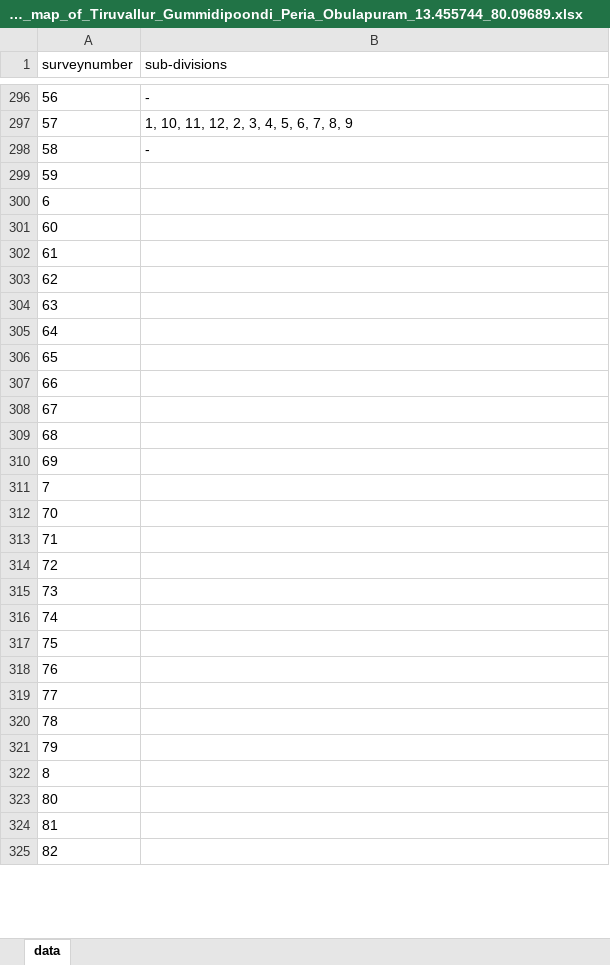
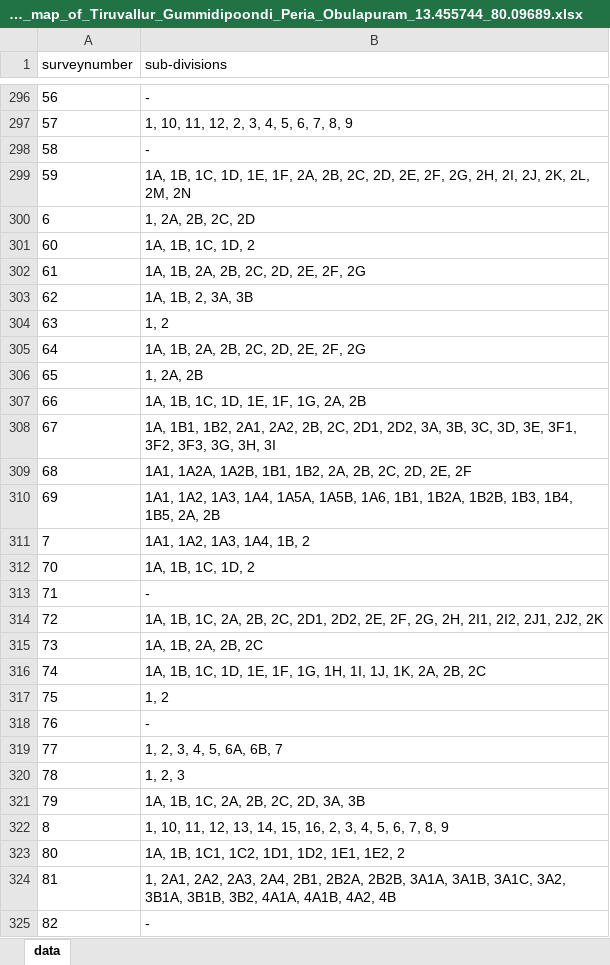
Before and after one commit to sivaramanRW/scraper-glv, an Excel workbook: out/Village_map_of_Tiruvallur_Gummidipoondi_Peria_Obulapuram_13.455744_80.09689.xlsx, sheet data, drawn as a sheet; only a part is shown, gaps mark what is left out; values as stored, in another font and other column widths than the file's, no borders; the diff covers the shown part only; the diff names each change by its address in the sheet, - before the commit and + after, or states it on an @@ line.

```diff
--- a/out/Village_map_of_Tiruvallur_Gummidipoondi_Peria_Obulapuram_13.455744_80.09689.xlsx (sheet data)
+++ b/out/Village_map_of_Tiruvallur_Gummidipoondi_Peria_Obulapuram_13.455744_80.09689.xlsx (sheet data)
-B299 (sub-divisions): (empty)
+B299 (sub-divisions): 1A, 1B, 1C, 1D, 1E, 1F, 2A, 2B, 2C, 2D, 2E, 2F, 2G, 2H, 2I, 2J, 2K, 2L, 2M, 2N
-B300 (sub-divisions): (empty)
+B300 (sub-divisions): 1, 2A, 2B, 2C, 2D
-B301 (sub-divisions): (empty)
+B301 (sub-divisions): 1A, 1B, 1C, 1D, 2
-B302 (sub-divisions): (empty)
+B302 (sub-divisions): 1A, 1B, 2A, 2B, 2C, 2D, 2E, 2F, 2G
-B303 (sub-divisions): (empty)
+B303 (sub-divisions): 1A, 1B, 2, 3A, 3B
-B304 (sub-divisions): (empty)
+B304 (sub-divisions): 1, 2
-B305 (sub-divisions): (empty)
+B305 (sub-divisions): 1A, 1B, 2A, 2B, 2C, 2D, 2E, 2F, 2G
-B306 (sub-divisions): (empty)
+B306 (sub-divisions): 1, 2A, 2B
-B307 (sub-divisions): (empty)
+B307 (sub-divisions): 1A, 1B, 1C, 1D, 1E, 1F, 1G, 2A, 2B
-B308 (sub-divisions): (empty)
+B308 (sub-divisions): 1A, 1B1, 1B2, 2A1, 2A2, 2B, 2C, 2D1, 2D2, 3A, 3B, 3C, 3D, 3E, 3F1, 3F2, 3F3, 3G, 3H, 3I
-B309 (sub-divisions): (empty)
+B309 (sub-divisions): 1A1, 1A2A, 1A2B, 1B1, 1B2, 2A, 2B, 2C, 2D, 2E, 2F
-B310 (sub-divisions): (empty)
+B310 (sub-divisions): 1A1, 1A2, 1A3, 1A4, 1A5A, 1A5B, 1A6, 1B1, 1B2A, 1B2B, 1B3, 1B4, 1B5, 2A, 2B
-B311 (sub-divisions): (empty)
+B311 (sub-divisions): 1A1, 1A2, 1A3, 1A4, 1B, 2
-B312 (sub-divisions): (empty)
+B312 (sub-divisions): 1A, 1B, 1C, 1D, 2
-B313 (sub-divisions): (empty)
+B313 (sub-divisions): -
-B314 (sub-divisions): (empty)
+B314 (sub-divisions): 1A, 1B, 1C, 2A, 2B, 2C, 2D1, 2D2, 2E, 2F, 2G, 2H, 2I1, 2I2, 2J1, 2J2, 2K
-B315 (sub-divisions): (empty)
+B315 (sub-divisions): 1A, 1B, 2A, 2B, 2C
-B316 (sub-divisions): (empty)
+B316 (sub-divisions): 1A, 1B, 1C, 1D, 1E, 1F, 1G, 1H, 1I, 1J, 1K, 2A, 2B, 2C
-B317 (sub-divisions): (empty)
+B317 (sub-divisions): 1, 2
-B318 (sub-divisions): (empty)
+B318 (sub-divisions): -
-B319 (sub-divisions): (empty)
+B319 (sub-divisions): 1, 2, 3, 4, 5, 6A, 6B, 7
-B320 (sub-divisions): (empty)
+B320 (sub-divisions): 1, 2, 3
-B321 (sub-divisions): (empty)
+B321 (sub-divisions): 1A, 1B, 1C, 2A, 2B, 2C, 2D, 3A, 3B
-B322 (sub-divisions): (empty)
+B322 (sub-divisions): 1, 10, 11, 12, 13, 14, 15, 16, 2, 3, 4, 5, 6, 7, 8, 9
-B323 (sub-divisions): (empty)
+B323 (sub-divisions): 1A, 1B, 1C1, 1C2, 1D1, 1D2, 1E1, 1E2, 2
-B324 (sub-divisions): (empty)
+B324 (sub-divisions): 1, 2A1, 2A2, 2A3, 2A4, 2B1, 2B2A, 2B2B, 3A1A, 3A1B, 3A1C, 3A2, 3B1A, 3B1B, 3B2, 4A1A, 4A1B, 4A2, 4B
-B325 (sub-divisions): (empty)
+B325 (sub-divisions): -
```
Also changed, not shown: 18 edited cells elsewhere in this sheet, out/Village_map_of_Tiruvallur_Gummidipoondi_Manali_13.364448_80.04655.xlsx, out/Village_map_of_Tiruvallur_Gummidipoondi_Periyasholiammapkkam_13.408935_80.151242.xlsx, 6 other files.
